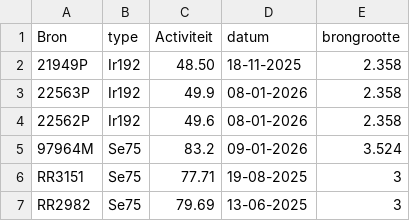
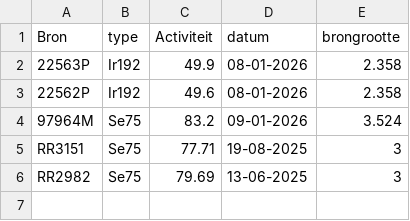
Before and after one commit to vincepall/rt, a CSV file: bronnen.csv, drawn as a sheet.

Commit message:
Update bronnen.csv

```diff
--- a/bronnen.csv
+++ b/bronnen.csv
@@ -1,3 +1,2 @@
 Bron,type,Activiteit,datum,brongrootte
-21949P,Ir192,48.50,18-11-2025,2.358
 22563P,Ir192,49.9,08-01-2026,2.358
```
